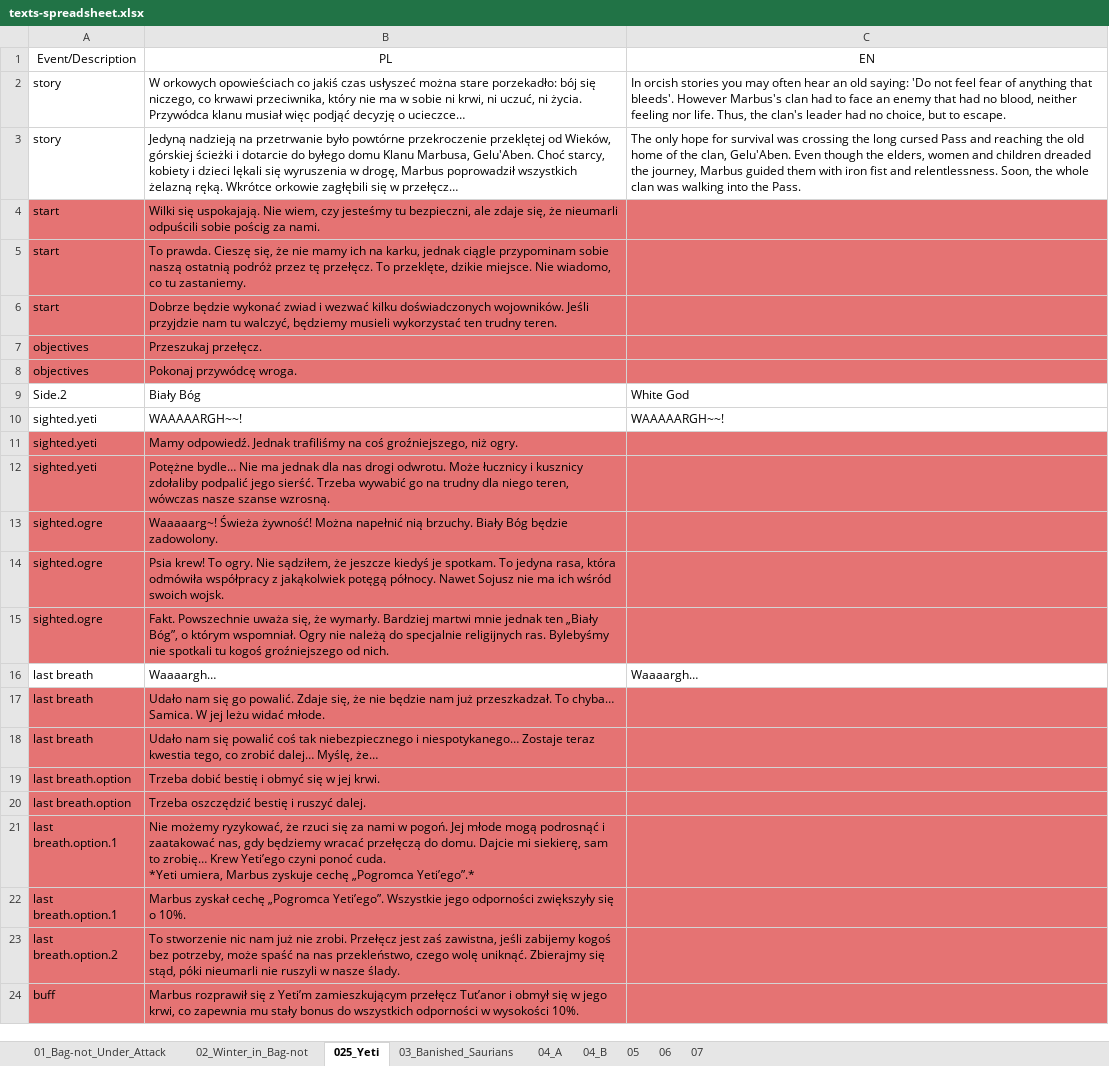
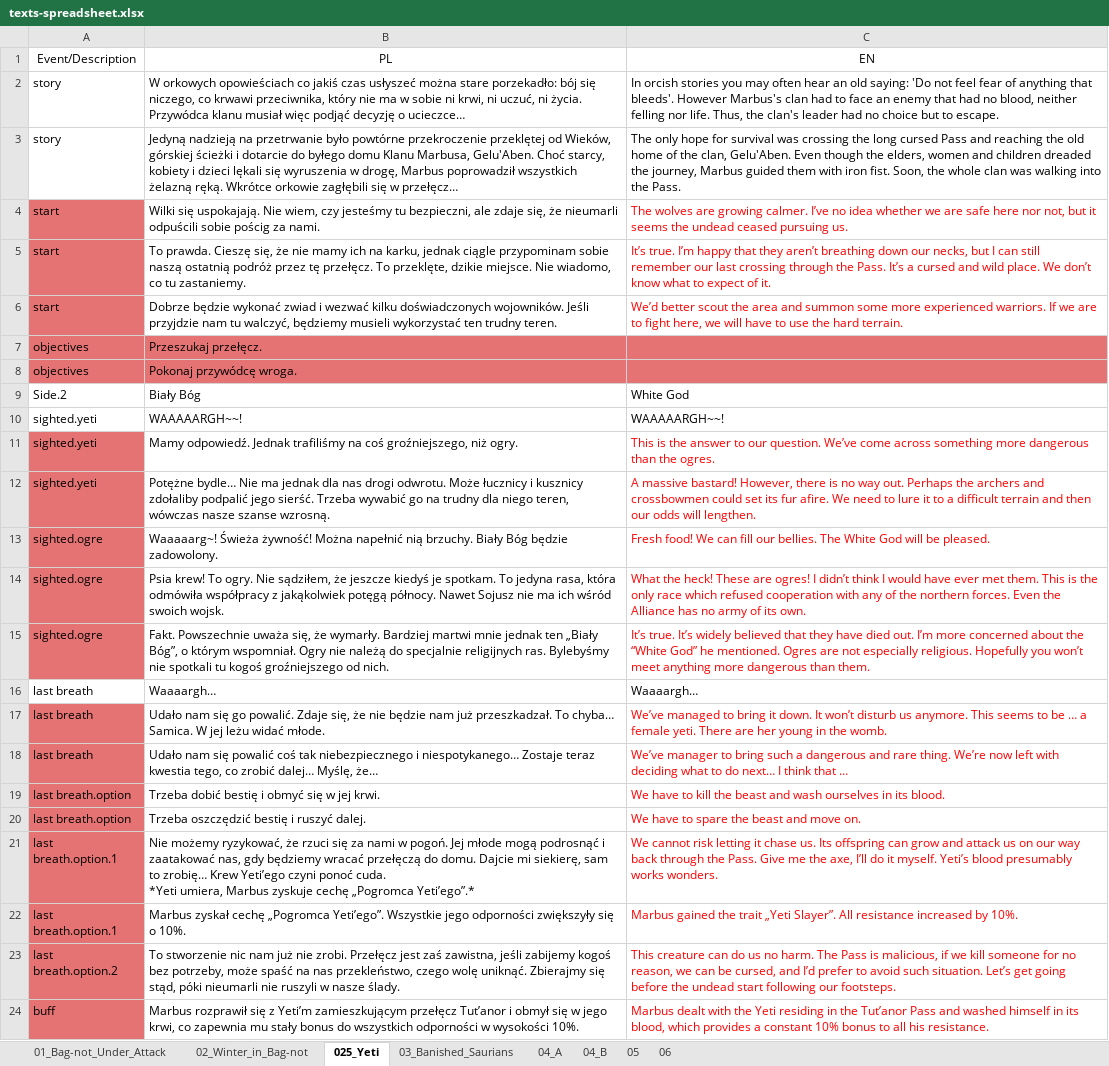
Before and after one commit to dyedmagenta/Marbuss_Escape, an Excel workbook: storyboard and dialogues/Tłumaczenia Wydry/texts-spreadsheet.xlsx, sheet 025_Yeti, drawn as a sheet; values as stored, in another font and other column widths than the file's, no borders; the diff names each change by its address in the sheet, - before the commit and + after, or states it on an @@ line.

```diff
--- a/storyboard and dialogues/Tłumaczenia Wydry/texts-spreadsheet.xlsx (sheet 025_Yeti)
+++ b/storyboard and dialogues/Tłumaczenia Wydry/texts-spreadsheet.xlsx (sheet 025_Yeti)
-sheet tab: 07
-C2 (EN): …blood, neither feeling nor life. Thus, the clan's leader had no choice, but to…
+C2 (EN): …blood, neither felling nor life. Thus, the clan's leader had no choice but to…
-C3 (EN): …with iron fist and relentlessness. Soon, the…
+C3 (EN): …with iron fist. Soon, the…
-B4:C6 fill: #E57373
+B4:C6 fill: none
-C4 (EN): (empty)
+C4 (EN): The wolves are growing calmer. I’ve no idea whether we are safe here nor not, but it seems the undead ceased pursuing us.
-C5 (EN): (empty)
+C5 (EN): It’s true. I’m happy that they aren’t breathing down our necks, but I can still remember our last crossing through the Pass. It’s a cursed and wild place. We don’t know what to expect of it.
-C6 (EN): (empty)
+C6 (EN): We’d better scout the area and summon some more experienced warriors. If we are to fight here, we will have to use the hard terrain.
-B11:C15 fill: #E57373
+B11:C15 fill: none
-C11 (EN): (empty)
+C11 (EN): This is the answer to our question. We’ve come across something more dangerous than the ogres.
-C12 (EN): (empty)
+C12 (EN): A massive bastard! However, there is no way out. Perhaps the archers and crossbowmen could set its fur afire. We need to lure it to a difficult terrain and then our odds will lengthen.
-C13 (EN): (empty)
+C13 (EN): Fresh food! We can fill our bellies. The White God will be pleased.
-C14 (EN): (empty)
+C14 (EN): What the heck! These are ogres! I didn’t think I would have ever met them. This is the only race which refused cooperation with any of the northern forces. Even the Alliance has no army of its own.
-C15 (EN): (empty)
+C15 (EN): It’s true. It’s widely believed that they have died out. I’m more concerned about the “White God” he mentioned. Ogres are not especially religious. Hopefully you won’t meet anything more dangerous than them.
-B17:C24 fill: #E57373
+B17:C24 fill: none
-C17 (EN): (empty)
+C17 (EN): We’ve managed to bring it down. It won’t disturb us anymore. This seems to be … a female yeti. There are her young in the womb.
-C18 (EN): (empty)
+C18 (EN): We’ve manager to bring such a dangerous and rare thing. We’re now left with deciding what to do next… I think that …
-C19 (EN): (empty)
+C19 (EN): We have to kill the beast and wash ourselves in its blood.
-C20 (EN): (empty)
+C20 (EN): We have to spare the beast and move on.
-C21 (EN): (empty)
+C21 (EN): We cannot risk letting it chase us. Its offspring can grow and attack us on our way back through the Pass. Give me the axe, I’ll do it myself. Yeti’s blood presumably works wonders.
-C22 (EN): (empty)
+C22 (EN): Marbus gained the trait „Yeti Slayer”. All resistance increased by 10%.
-C23 (EN): (empty)
+C23 (EN): This creature can do us no harm. The Pass is malicious, if we kill someone for no reason, we can be cursed, and I’d prefer to avoid such situation. Let’s get going before the undead start following our footsteps.
-C24 (EN): (empty)
+C24 (EN): Marbus dealt with the Yeti residing in the Tut’anor Pass and washed himself in its blood, which provides a constant 10% bonus to all his resistance.
```
Also changed, not shown: sheet 02_Winter_in_Bag-not, sheet 03_Banished_Saurians, sheet 06, sheet 01_Bag-not_Under_Attack, 1 other file.
